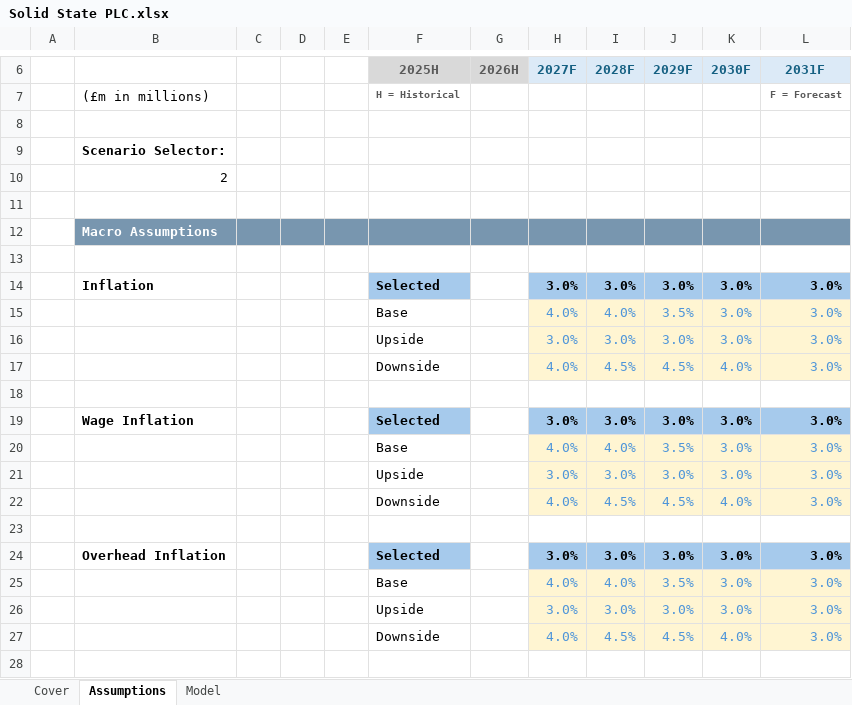
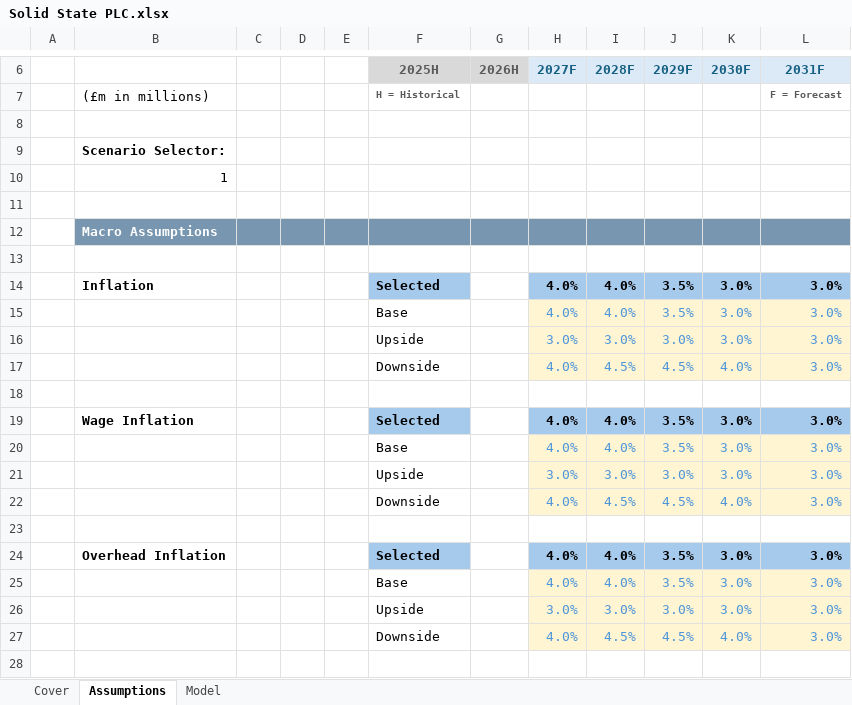
Before and after one commit to phopkinson1/financial_modelling, an Excel workbook: Solid State PLC.xlsx, sheet Assumptions, drawn as a sheet; only a part is shown, gaps mark what is left out; values as stored, in another font and other column widths than the file's, no borders; charts and pictures not drawn; the diff covers the shown part only; the diff names each change by its address in the sheet, - before the commit and + after, or states it on an @@ line.

```diff
--- a/Solid State PLC.xlsx (sheet Assumptions)
+++ b/Solid State PLC.xlsx (sheet Assumptions)
-B10: 2
+B10: 1
-H14 (2027F): 3.0%
+H14 (2027F): 4.0%
-I14 (2028F): 3.0%
+I14 (2028F): 4.0%
-J14 (2029F): 3.0%
+J14 (2029F): 3.5%
-H19 (2027F): 3.0%
+H19 (2027F): 4.0%
-I19 (2028F): 3.0%
+I19 (2028F): 4.0%
-J19 (2029F): 3.0%
+J19 (2029F): 3.5%
-H24 (2027F): 3.0%
+H24 (2027F): 4.0%
-I24 (2028F): 3.0%
+I24 (2028F): 4.0%
-J24 (2029F): 3.0%
+J24 (2029F): 3.5%
```
Also changed, not shown: 4 added rows, 4 removed rows and 1 edited cell elsewhere in this sheet, sheet Model, charts or pictures.
